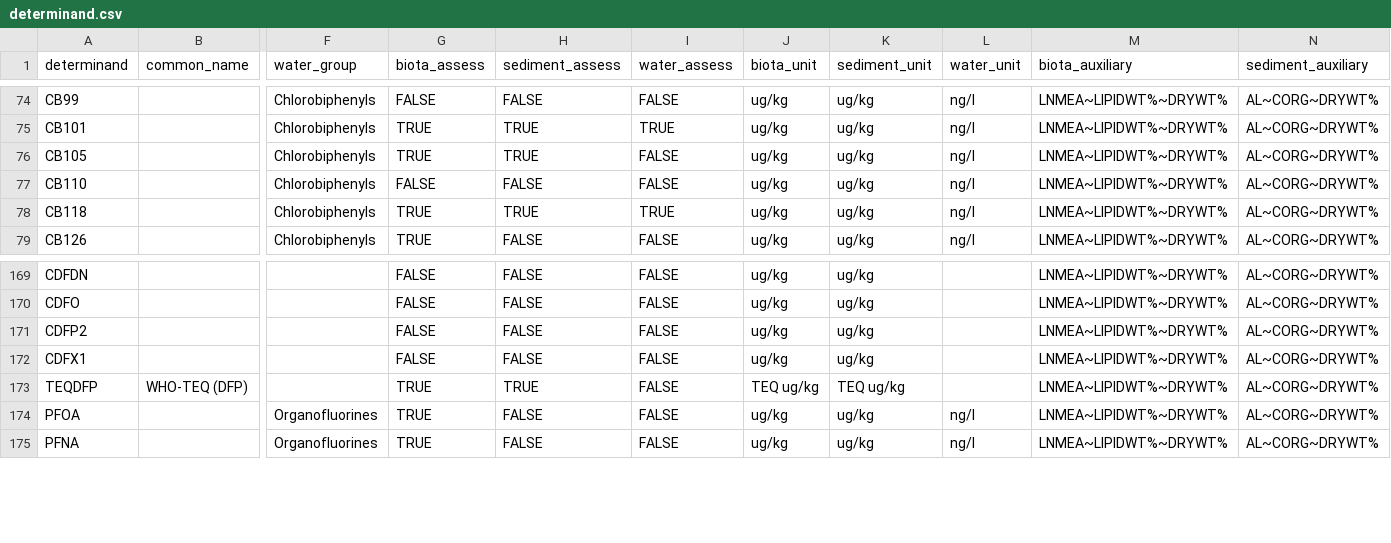
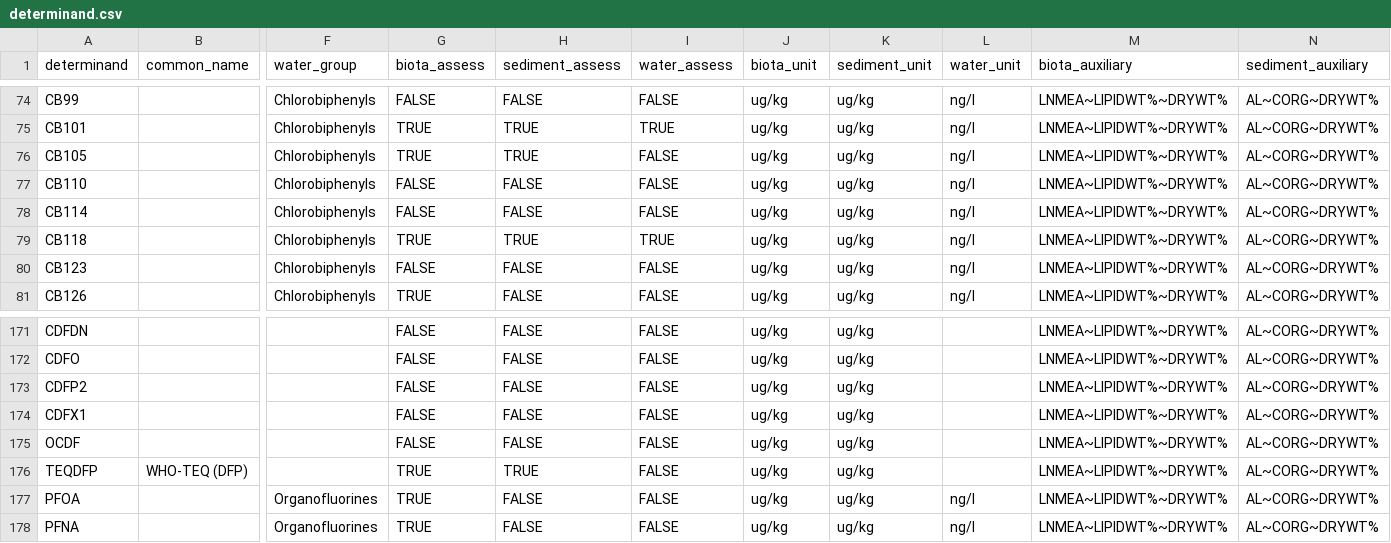
Before and after one commit to osparcomm/HARSAT, a CSV file: information/OSPAR_2022/determinand.csv, drawn as a sheet; only a part is shown, gaps mark what is left out; addresses are those after the commit; rows hold the shown columns only; the diff names each change by its address in the sheet, - before the commit and + after, or states it on an @@ line.

```diff
--- a/information/OSPAR_2022/determinand.csv
+++ b/information/OSPAR_2022/determinand.csv
+row 78: CB114 |  | Chlorobiphenyls | FALSE | FALSE | FALSE | ug/kg | ug/kg | ng/l | LNMEA~LIPIDWT%~DRYWT% | AL~CORG~DRYWT%
+row 80: CB123 |  | Chlorobiphenyls | FALSE | FALSE | FALSE | ug/kg | ug/kg | ng/l | LNMEA~LIPIDWT%~DRYWT% | AL~CORG~DRYWT%
+row 175: OCDF |  |  | FALSE | FALSE | FALSE | ug/kg | ug/kg |  | LNMEA~LIPIDWT%~DRYWT% | AL~CORG~DRYWT%
-J176 (biota_unit): TEQ ug/kg
+J176 (biota_unit): ug/kg
-K176 (sediment_unit): TEQ ug/kg
+K176 (sediment_unit): ug/kg
```
Also changed, not shown: information/AMAP/determinand.csv, information/HELCOM_2023/determinand.csv, 9 other files.
